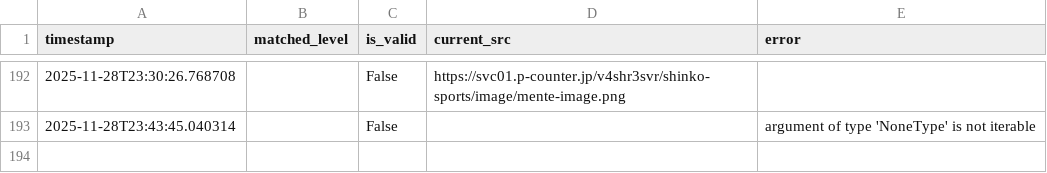
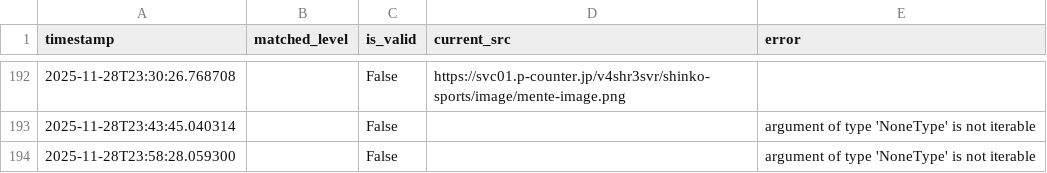
Before and after one commit to decccca-commits/image-monitor, a CSV file: results/monitor_log.csv, drawn as a sheet; only a part is shown, gaps mark what is left out; the diff names each change by its address in the sheet, - before the commit and + after, or states it on an @@ line.

```diff
--- a/results/monitor_log.csv
+++ b/results/monitor_log.csv
+row 194: 2025-11-28T23:58:28.059300 |  | False |  | argument of type 'NoneType' is not iterable
```
Also changed, not shown: 1 other file.
